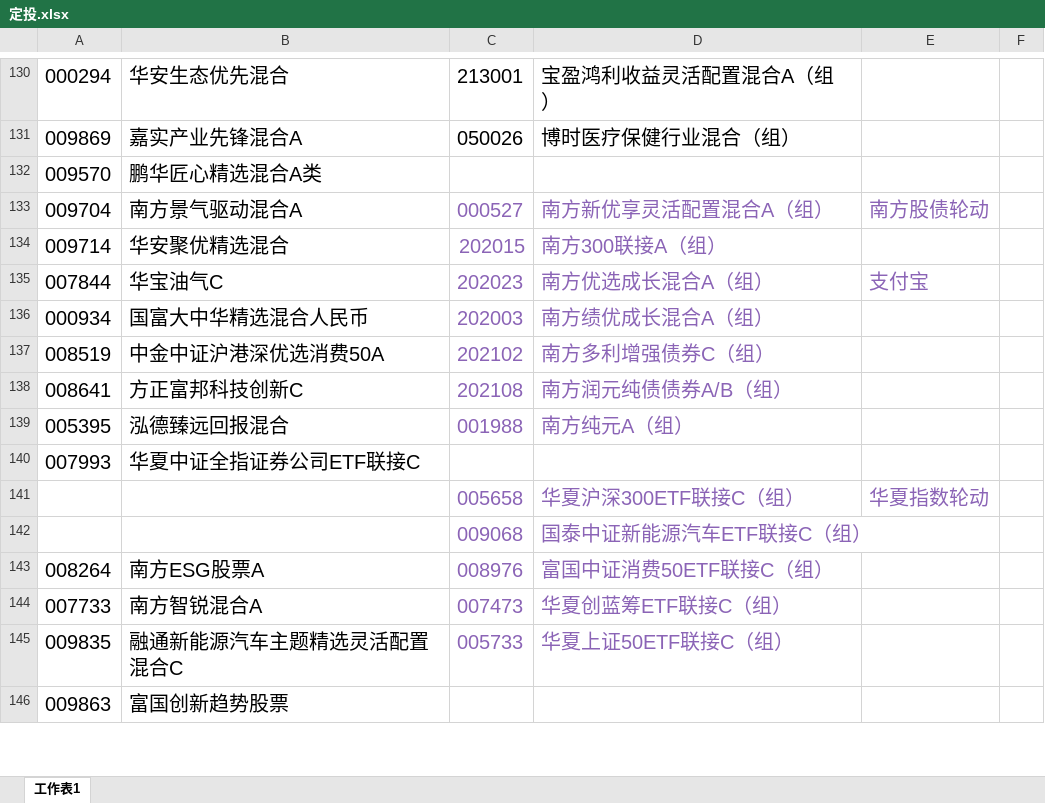
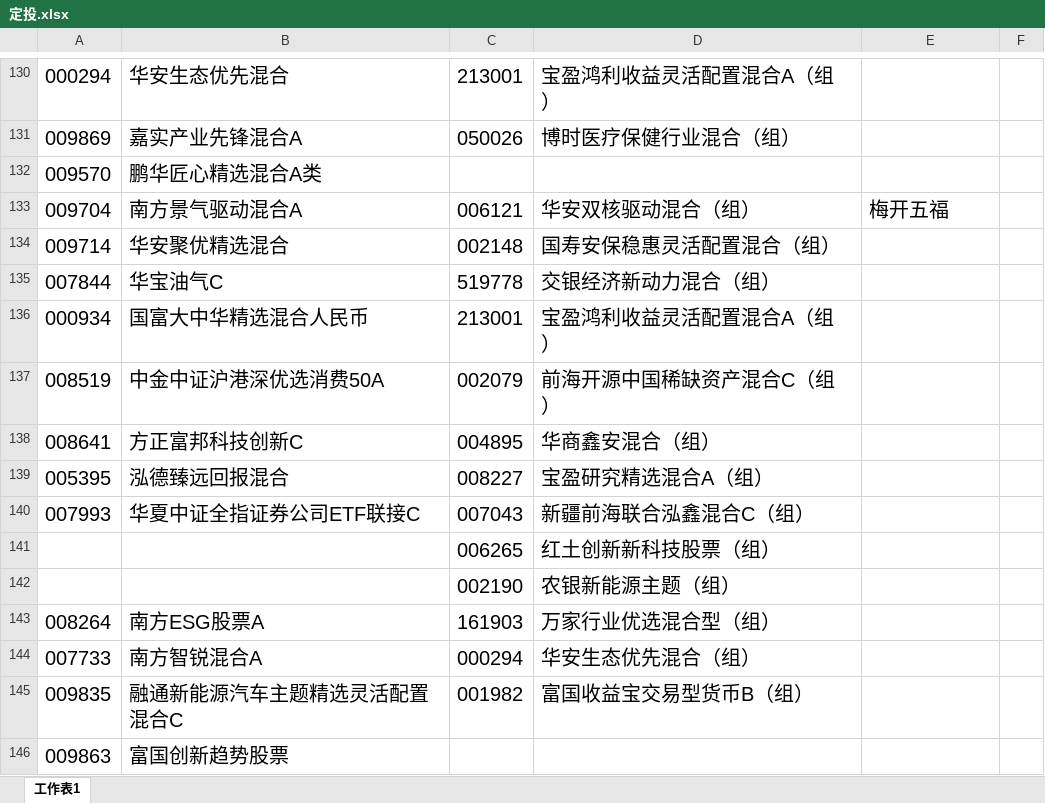
Before and after one commit to lijiadashaoye/jijinfenxi, an Excel workbook: 定投.xlsx, sheet 工作表1, drawn as a sheet; only a part is shown, gaps mark what is left out; values as stored, in another font and other column widths than the file's, no borders; removed rows and columns are numbered as before the commit, all else as after; the diff covers the shown part only; the diff names each change by its address in the sheet, - before the commit and + after, or states it on an @@ line.

```diff
--- a/定投.xlsx (sheet 工作表1)
+++ b/定投.xlsx (sheet 工作表1)
-C133: 000527
+C133: 006121
-C133:E133 text colour: #8B64B6
+C133:E133 text colour: black
-D133: 南方新优享灵活配置混合A（组）
+D133: 华安双核驱动混合（组）
-E133: 南方股债轮动
+E133: 梅开五福
-C134: 202015
+C134: 002148
-C134:D139 text colour: #8B64B6
+C134:D139 text colour: black
-D134: 南方300联接A（组）
+D134: 国寿安保稳惠灵活配置混合（组）
-C135: 202023
+C135: 519778
-D135: 南方优选成长混合A（组）
+D135: 交银经济新动力混合（组）
-E135: 支付宝
+E135: (empty)
-C136: 202003
+C136: 213001
-D136: 南方绩优成长混合A（组）
+D136: 宝盈鸿利收益灵活配置混合A（组）
-C137: 202102
+C137: 002079
-D137: 南方多利增强债券C（组）
+D137: 前海开源中国稀缺资产混合C（组）
-C138: 202108
+C138: 004895
-D138: 南方润元纯债债券A/B（组）
+D138: 华商鑫安混合（组）
-C139: 001988
+C139: 008227
-D139: 南方纯元A（组）
+D139: 宝盈研究精选混合A（组）
-C140: (empty)
+C140: 007043
-D140: (empty)
+D140: 新疆前海联合泓鑫混合C（组）
-row 141:  |  | 005658 | 华夏沪深300ETF联接C（组） | 华夏指数轮动
-row 142:  |  | 009068 | 国泰中证新能源汽车ETF联接C（组）
+row 141:  |  | 006265 | 红土创新新科技股票（组）
+row 142:  |  | 002190 | 农银新能源主题（组）
-C143: 008976
+C143: 161903
-C143:D145 text colour: #8B64B6
+C143:D145 text colour: black
-D143: 富国中证消费50ETF联接C（组）
+D143: 万家行业优选混合型（组）
-C144: 007473
+C144: 000294
-D144: 华夏创蓝筹ETF联接C（组）
+D144: 华安生态优先混合（组）
-C145: 005733
+C145: 001982
-D145: 华夏上证50ETF联接C（组）
+D145: 富国收益宝交易型货币B（组）
```
Also changed, not shown: 30 added rows, 15 removed rows, 1 moved row, 83 edited cells and cell formats elsewhere in this sheet, 5 other files.
